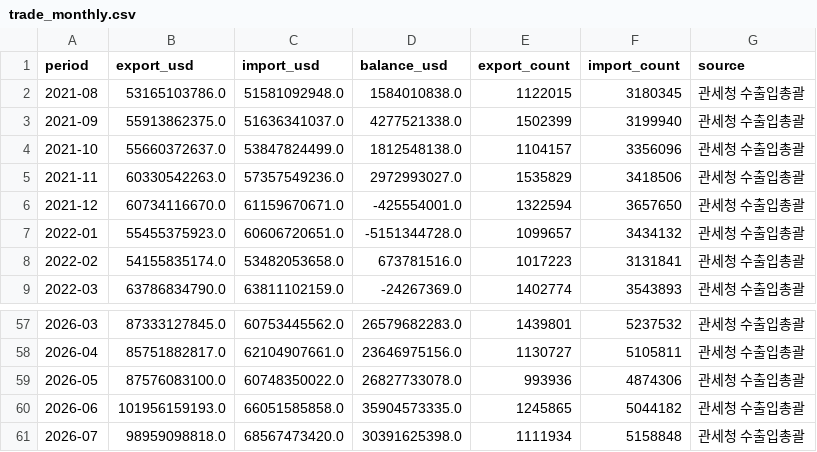
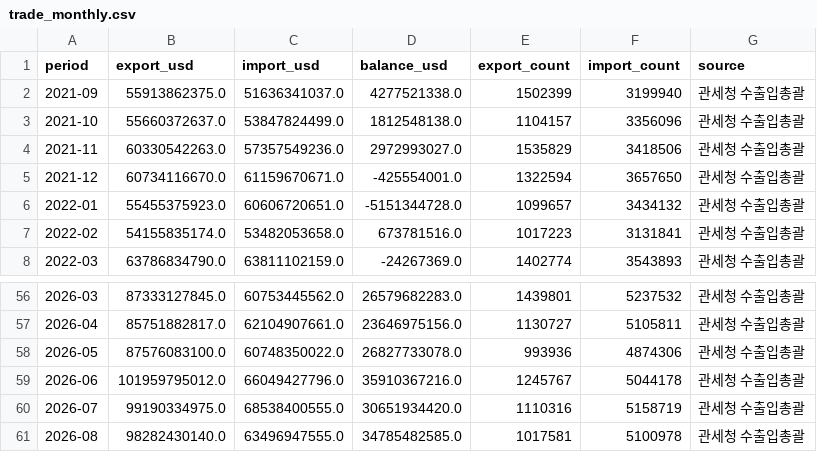
Before and after one commit to psicsh/Korea-trade-dashboard, a CSV file: data/trade_monthly.csv, drawn as a sheet; only a part is shown, gaps mark what is left out.

```diff
--- a/data/trade_monthly.csv
+++ b/data/trade_monthly.csv
@@ -1,3 +1,2 @@
 period,export_usd,import_usd,balance_usd,export_count,import_count,source
-2021-08,53165103786.0,51581092948.0,1584010838.0,1122015,3180345,관세청 수출입총괄
 2021-09,55913862375.0,51636341037.0,4277521338.0,1502399,3199940,관세청 수출입총괄
@@ -59,3 +58,4 @@ period,export_usd,import_usd,balance_usd,export_count,import_count,source
 2026-05,87576083100.0,60748350022.0,26827733078.0,993936,4874306,관세청 수출입총괄
-2026-06,101956159193.0,66051585858.0,35904573335.0,1245865,5044182,관세청 수출입총괄
-2026-07,98959098818.0,68567473420.0,30391625398.0,1111934,5158848,관세청 수출입총괄
+2026-06,101959795012.0,66049427796.0,35910367216.0,1245767,5044178,관세청 수출입총괄
+2026-07,99190334975.0,68538400555.0,30651934420.0,1110316,5158719,관세청 수출입총괄
+2026-08,98282430140.0,63496947555.0,34785482585.0,1017581,5100978,관세청 수출입총괄
```
Also changed, not shown: data/trade_industry.csv, data/trade_region.csv, 1 other file.
